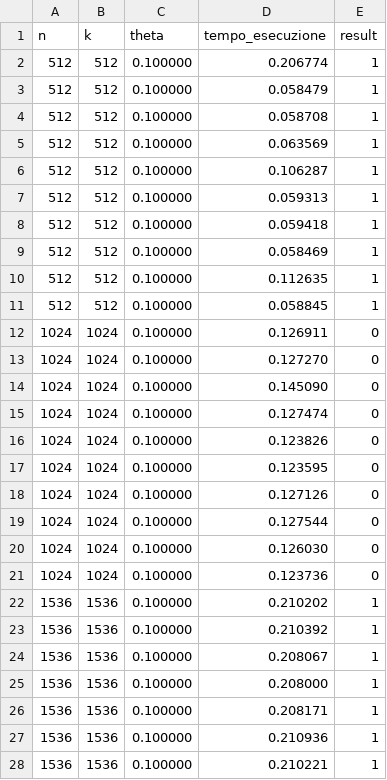
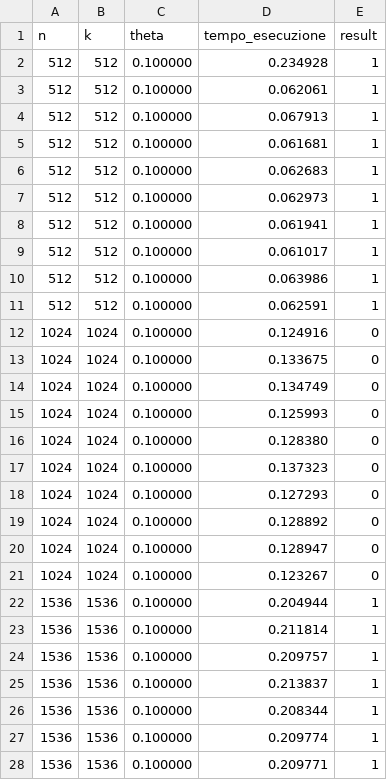
Before and after one commit to 9Bruno9/Parallel-Implementation-Systems-of-Boolean-linear-equations-using-XOR-operations, a CSV file: result_data/risultati_p3_01_20_3050.csv, drawn as a sheet; only a part is shown; the diff covers the shown part only.

```diff
--- a/result_data/risultati_p3_01_20_3050.csv
+++ b/result_data/risultati_p3_01_20_3050.csv
@@ -1,28 +1,28 @@
 n,k,theta,tempo_esecuzione, result
-512,512,0.100000,0.206774,1
-512,512,0.100000,0.058479,1
-512,512,0.100000,0.058708,1
-512,512,0.100000,0.063569,1
-512,512,0.100000,0.106287,1
-512,512,0.100000,0.059313,1
-512,512,0.100000,0.059418,1
-512,512,0.100000,0.058469,1
-512,512,0.100000,0.112635,1
-512,512,0.100000,0.058845,1
-1024,1024,0.100000,0.126911,0
-1024,1024,0.100000,0.127270,0
-1024,1024,0.100000,0.145090,0
-1024,1024,0.100000,0.127474,0
-1024,1024,0.100000,0.123826,0
-1024,1024,0.100000,0.123595,0
-1024,1024,0.100000,0.127126,0
-1024,1024,0.100000,0.127544,0
-1024,1024,0.100000,0.126030,0
-1024,1024,0.100000,0.123736,0
-1536,1536,0.100000,0.210202,1
-1536,1536,0.100000,0.210392,1
-1536,1536,0.100000,0.208067,1
-1536,1536,0.100000,0.208000,1
-1536,1536,0.100000,0.208171,1
-1536,1536,0.100000,0.210936,1
-1536,1536,0.100000,0.210221,1
+512,512,0.100000,0.234928,1
+512,512,0.100000,0.062061,1
+512,512,0.100000,0.067913,1
+512,512,0.100000,0.061681,1
+512,512,0.100000,0.062683,1
+512,512,0.100000,0.062973,1
+512,512,0.100000,0.061941,1
+512,512,0.100000,0.061017,1
+512,512,0.100000,0.063986,1
+512,512,0.100000,0.062591,1
+1024,1024,0.100000,0.124916,0
+1024,1024,0.100000,0.133675,0
+1024,1024,0.100000,0.134749,0
+1024,1024,0.100000,0.125993,0
+1024,1024,0.100000,0.128380,0
+1024,1024,0.100000,0.137323,0
+1024,1024,0.100000,0.127293,0
+1024,1024,0.100000,0.128892,0
+1024,1024,0.100000,0.128947,0
+1024,1024,0.100000,0.123267,0
+1536,1536,0.100000,0.204944,1
+1536,1536,0.100000,0.211814,1
+1536,1536,0.100000,0.209757,1
+1536,1536,0.100000,0.213837,1
+1536,1536,0.100000,0.208344,1
+1536,1536,0.100000,0.209774,1
+1536,1536,0.100000,0.209771,1
```
Also changed, not shown: 173 edited cells elsewhere in this file, 7 other files.
